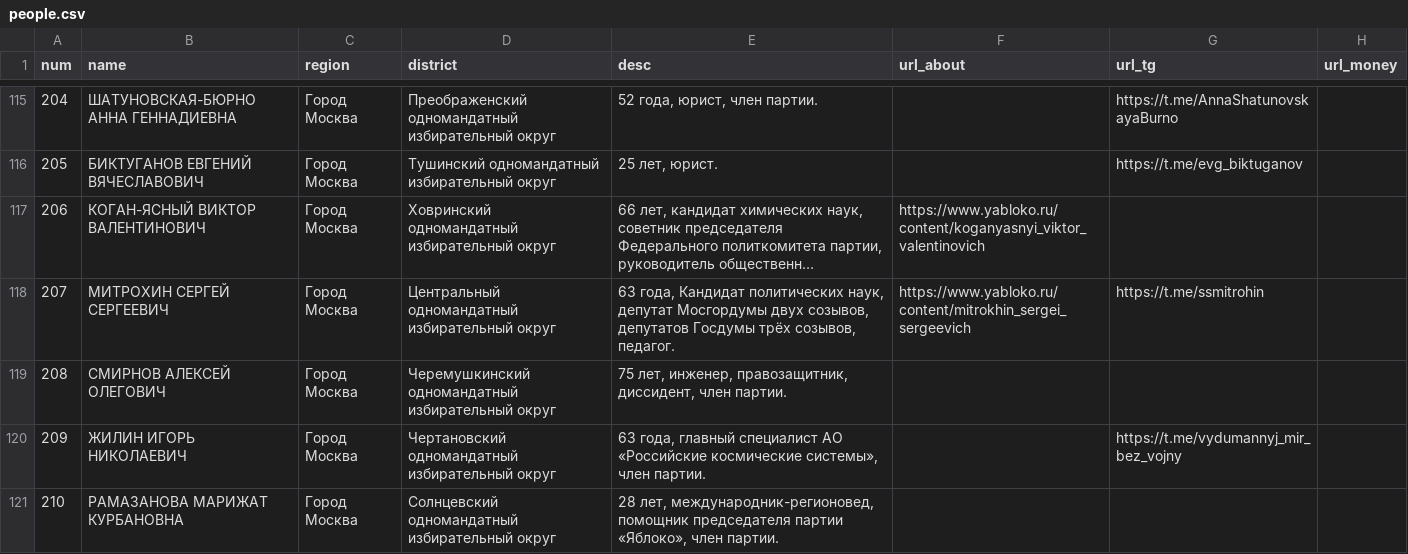
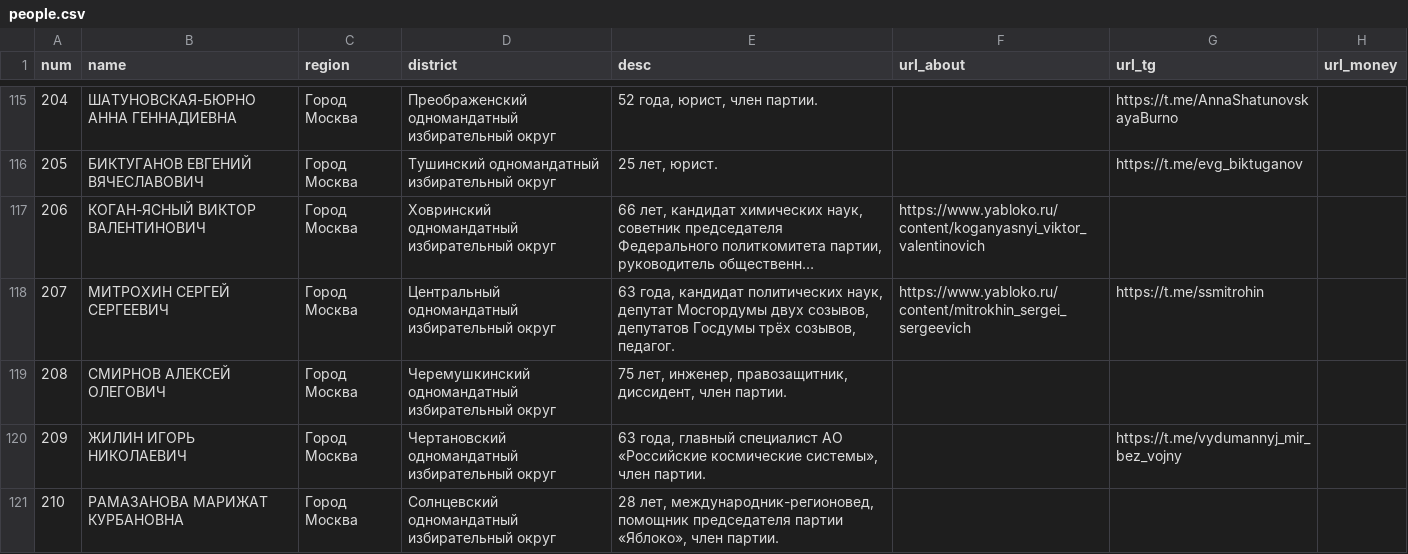
Before and after one commit to JohnDoe3150/yabloko-gd-2026, a CSV file: data/people.csv, drawn as a sheet; only a part is shown, gaps mark what is left out; long unchanged cells end in …; the diff names each change by its address in the sheet, - before the commit and + after, or states it on an @@ line.

Commit message:
money

```diff
--- a/data/people.csv
+++ b/data/people.csv
-E118 (desc): 63 года, Кандидат политических наук,…
+E118 (desc): 63 года, кандидат политических наук,…
```
Also changed, not shown: 7 other files.
